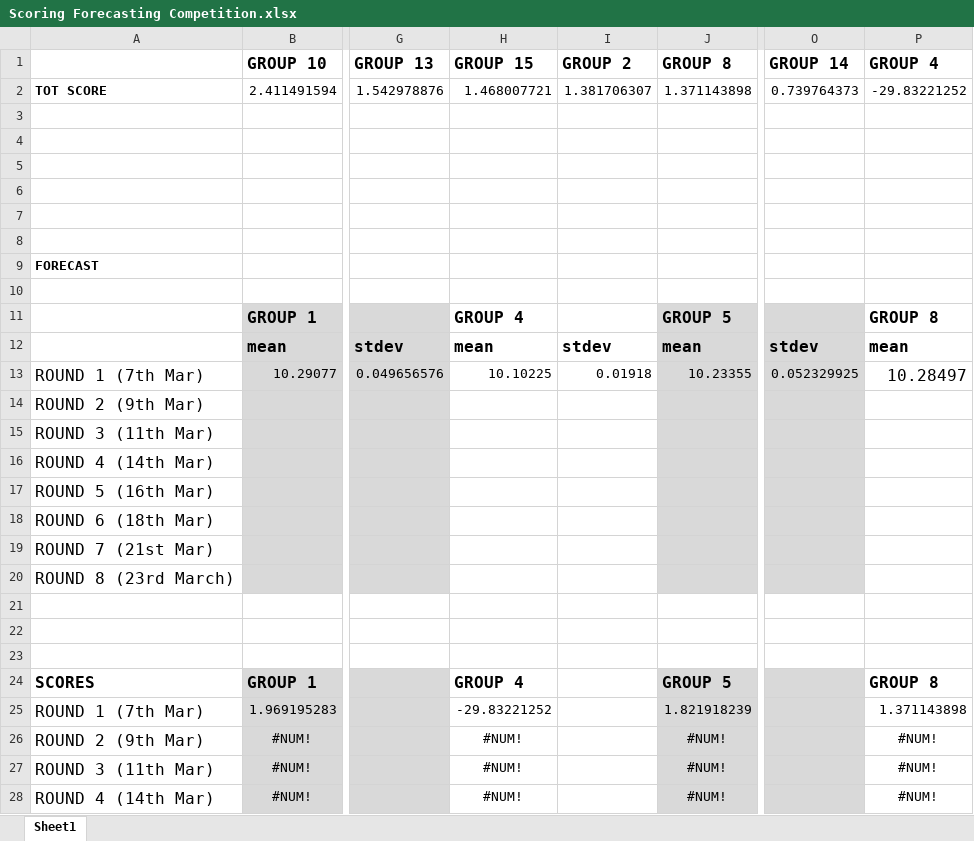
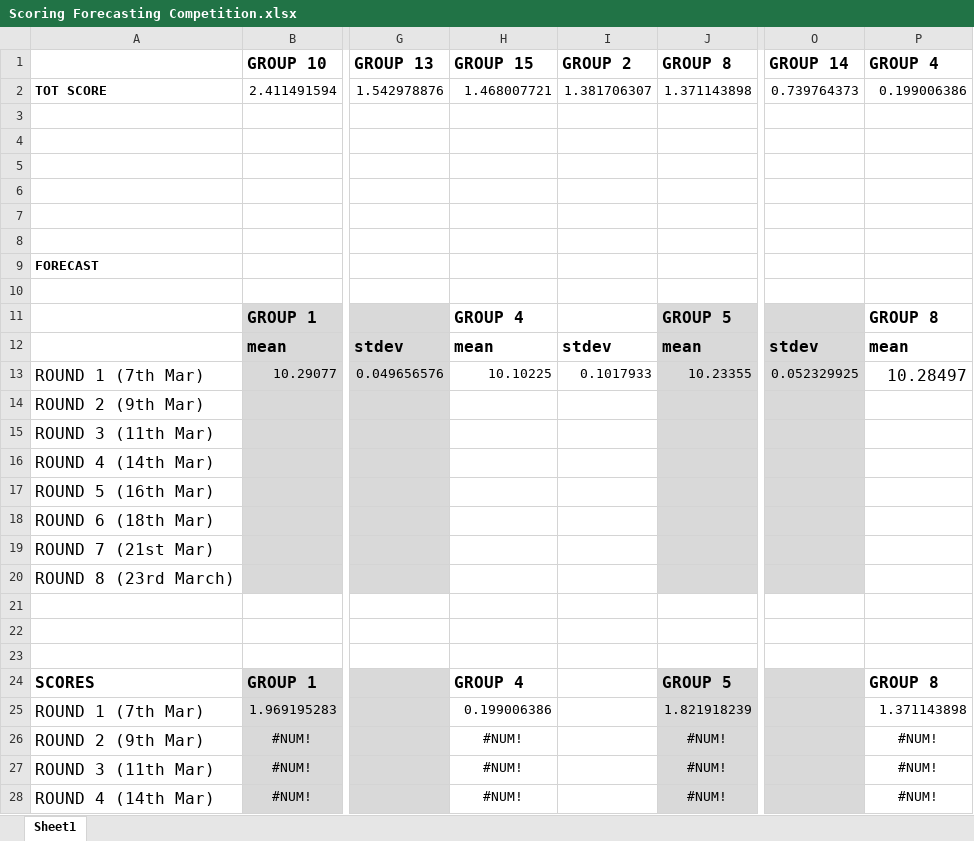
Before and after one commit to niccozagli/Forecasting_Competition_Face2Face, an Excel workbook: Scoring Forecasting Competition.xlsx, sheet Sheet1, drawn as a sheet; only a part is shown, gaps mark what is left out; values as stored, in another font and other column widths than the file's, no borders; the diff names each change by its address in the sheet, - before the commit and + after, or states it on an @@ line.

Commit message:
Typo in Group 4 scores corrected

```diff
--- a/Scoring Forecasting Competition.xlsx (sheet Sheet1)
+++ b/Scoring Forecasting Competition.xlsx (sheet Sheet1)
-P2 (GROUP 4): -29.83221252
+P2 (GROUP 4): 0.199006386
-I13 (GROUP 2): 0.01918
+I13 (GROUP 2): 0.1017933
-H25 (GROUP 15): -29.83221252
+H25 (GROUP 15): 0.199006386
```
